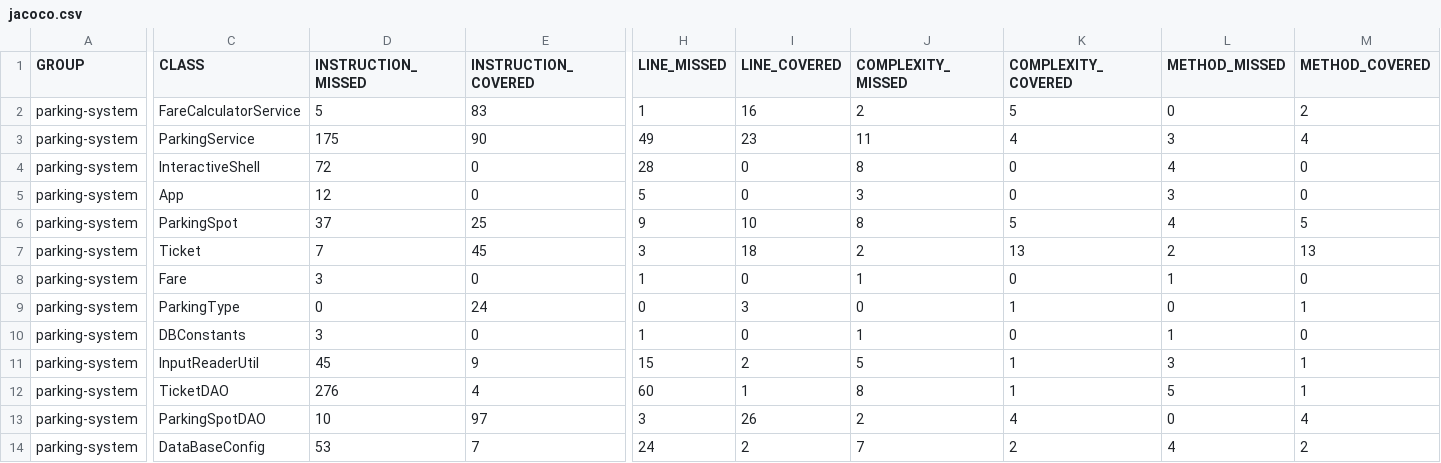
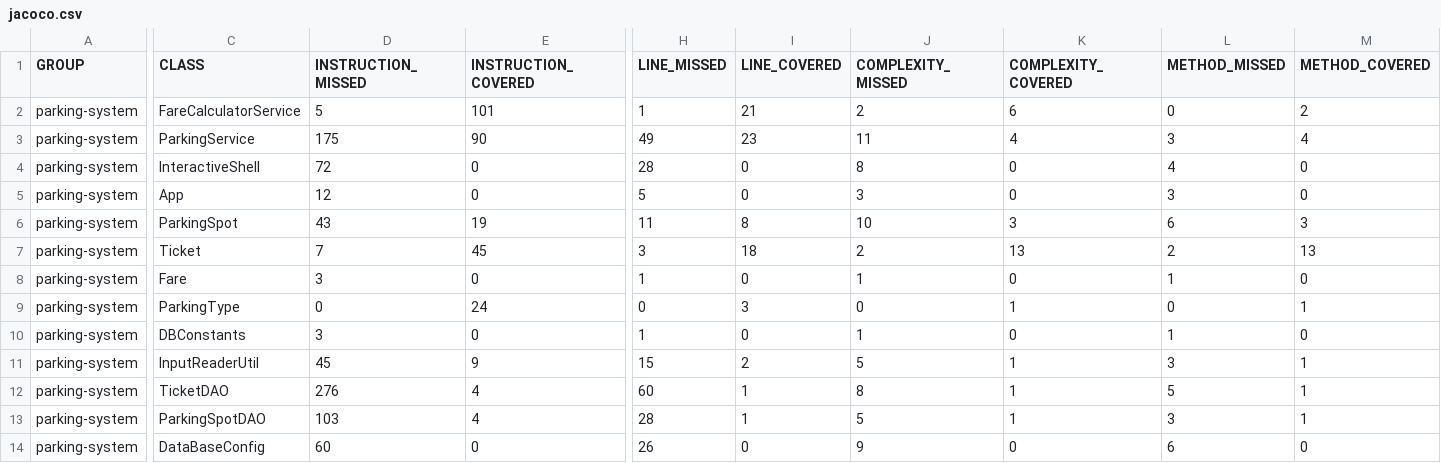
Before and after one commit to Arum4t/parkingsystem, a CSV file: target/site/jacoco/jacoco.csv, drawn as a sheet; only a part is shown, gaps mark what is left out; the diff covers the shown part only; the diff names each change by its address in the sheet, - before the commit and + after, or states it on an @@ line.

```diff
--- a/target/site/jacoco/jacoco.csv
+++ b/target/site/jacoco/jacoco.csv
-E2 (INSTRUCTION_COVERED): 83
+E2 (INSTRUCTION_COVERED): 101
-I2 (LINE_COVERED): 16
+I2 (LINE_COVERED): 21
-K2 (COMPLEXITY_COVERED): 5
+K2 (COMPLEXITY_COVERED): 6
-D6 (INSTRUCTION_MISSED): 37
+D6 (INSTRUCTION_MISSED): 43
-E6 (INSTRUCTION_COVERED): 25
+E6 (INSTRUCTION_COVERED): 19
-H6 (LINE_MISSED): 9
+H6 (LINE_MISSED): 11
-I6 (LINE_COVERED): 10
+I6 (LINE_COVERED): 8
-J6 (COMPLEXITY_MISSED): 8
+J6 (COMPLEXITY_MISSED): 10
-K6 (COMPLEXITY_COVERED): 5
+K6 (COMPLEXITY_COVERED): 3
-L6 (METHOD_MISSED): 4
+L6 (METHOD_MISSED): 6
-M6 (METHOD_COVERED): 5
+M6 (METHOD_COVERED): 3
-D13 (INSTRUCTION_MISSED): 10
+D13 (INSTRUCTION_MISSED): 103
-E13 (INSTRUCTION_COVERED): 97
+E13 (INSTRUCTION_COVERED): 4
-H13 (LINE_MISSED): 3
+H13 (LINE_MISSED): 28
-I13 (LINE_COVERED): 26
+I13 (LINE_COVERED): 1
-J13 (COMPLEXITY_MISSED): 2
+J13 (COMPLEXITY_MISSED): 5
-K13 (COMPLEXITY_COVERED): 4
+K13 (COMPLEXITY_COVERED): 1
-L13 (METHOD_MISSED): 0
+L13 (METHOD_MISSED): 3
-M13 (METHOD_COVERED): 4
+M13 (METHOD_COVERED): 1
-D14 (INSTRUCTION_MISSED): 53
+D14 (INSTRUCTION_MISSED): 60
-E14 (INSTRUCTION_COVERED): 7
+E14 (INSTRUCTION_COVERED): 0
-H14 (LINE_MISSED): 24
+H14 (LINE_MISSED): 26
-I14 (LINE_COVERED): 2
+I14 (LINE_COVERED): 0
-J14 (COMPLEXITY_MISSED): 7
+J14 (COMPLEXITY_MISSED): 9
-K14 (COMPLEXITY_COVERED): 2
+K14 (COMPLEXITY_COVERED): 0
-L14 (METHOD_MISSED): 4
+L14 (METHOD_MISSED): 6
-M14 (METHOD_COVERED): 2
+M14 (METHOD_COVERED): 0
```
Also changed, not shown: 3 edited cells elsewhere in this file, 44 other files.
